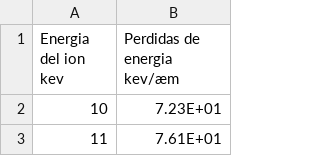
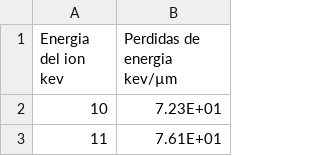
Before and after one commit to rubik1997/LISTAS-DE-DATOS, a CSV file: datosZn.csv, drawn as a sheet; only a part is shown.

Commit message:
Add files via upload

```diff
--- a/datosZn.csv
+++ b/datosZn.csv
@@ -1,2 +1,2 @@
-Energia del ion kev,Perdidas de energia kev/æm
+Energia del ion kev,Perdidas de energia kev/µm
 10,7.23E+01
```
